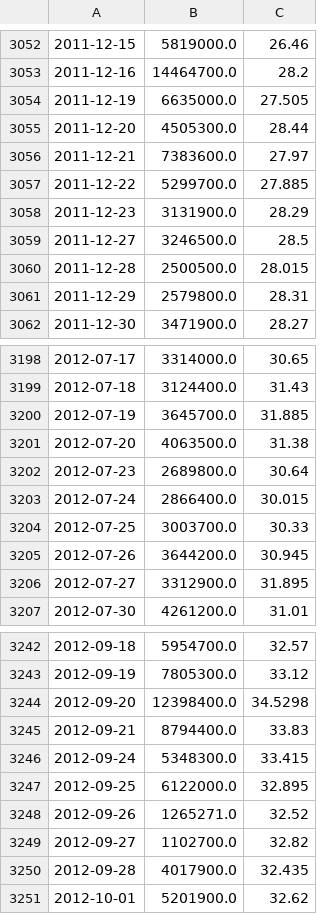
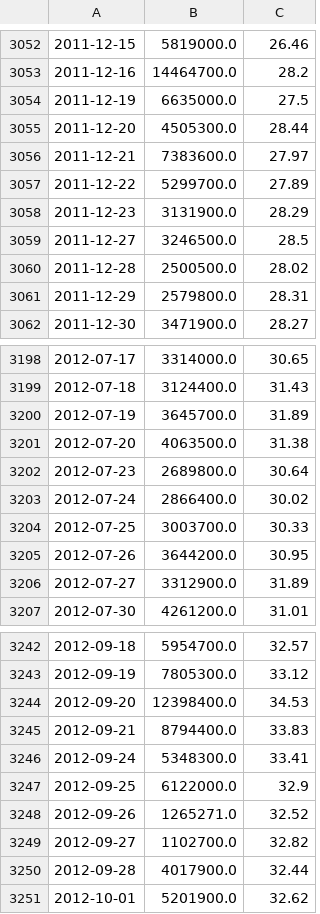
Before and after one commit to j7mpmz8k/Jacob_Cardon_data_3500_HW, a CSV file: HW/final_project/ADBE.csv, drawn as a sheet; only a part is shown, gaps mark what is left out; the diff covers the shown part only.

```diff
--- a/HW/final_project/ADBE.csv
+++ b/HW/final_project/ADBE.csv
@@ -3053,9 +3053,9 @@
 2011-12-16,14464700.0,28.2
-2011-12-19,6635000.0,27.505
+2011-12-19,6635000.0,27.5
 2011-12-20,4505300.0,28.44
 2011-12-21,7383600.0,27.97
-2011-12-22,5299700.0,27.885
+2011-12-22,5299700.0,27.89
 2011-12-23,3131900.0,28.29
 2011-12-27,3246500.0,28.5
-2011-12-28,2500500.0,28.015
+2011-12-28,2500500.0,28.02
 2011-12-29,2579800.0,28.31
@@ -3199,9 +3199,9 @@
 2012-07-18,3124400.0,31.43
-2012-07-19,3645700.0,31.885
+2012-07-19,3645700.0,31.89
 2012-07-20,4063500.0,31.38
 2012-07-23,2689800.0,30.64
-2012-07-24,2866400.0,30.015
+2012-07-24,2866400.0,30.02
 2012-07-25,3003700.0,30.33
-2012-07-26,3644200.0,30.945
-2012-07-27,3312900.0,31.895
+2012-07-26,3644200.0,30.95
+2012-07-27,3312900.0,31.89
 2012-07-30,4261200.0,31.01
@@ -3243,9 +3243,9 @@
 2012-09-19,7805300.0,33.12
-2012-09-20,12398400.0,34.5298
+2012-09-20,12398400.0,34.53
 2012-09-21,8794400.0,33.83
-2012-09-24,5348300.0,33.415
-2012-09-25,6122000.0,32.895
+2012-09-24,5348300.0,33.41
+2012-09-25,6122000.0,32.9
 2012-09-26,1265271.0,32.52
 2012-09-27,1102700.0,32.82
-2012-09-28,4017900.0,32.435
+2012-09-28,4017900.0,32.44
 2012-10-01,5201900.0,32.62
```
Also changed, not shown: 89 edited cells elsewhere in this file, HW/final_project/AAPL.csv, 12 other files.
